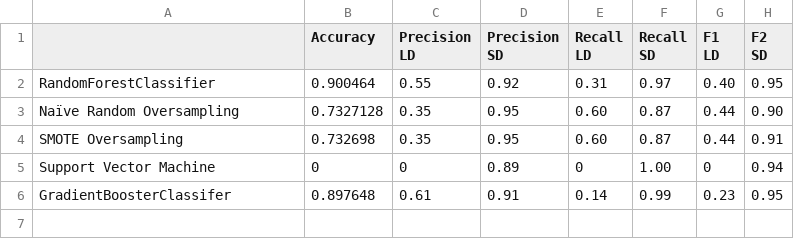
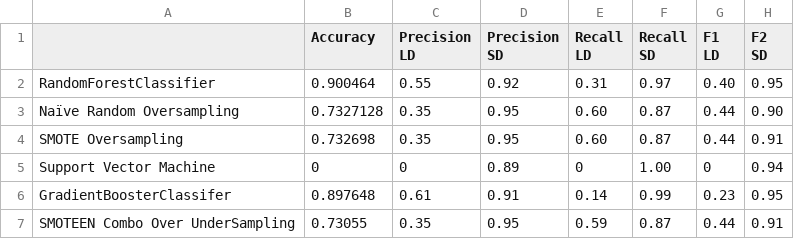
Before and after one commit to justinkirk8/Accidentally_Late, a CSV file: Machine_Learning_Model/Visuals/Scores_Summary.csv, drawn as a sheet; the diff names each change by its address in the sheet, - before the commit and + after, or states it on an @@ line.

Commit message:
adding Smoteen to summary

```diff
--- a/Machine_Learning_Model/Visuals/Scores_Summary.csv
+++ b/Machine_Learning_Model/Visuals/Scores_Summary.csv
+row 7: SMOTEEN Combo Over UnderSampling | 0.73055 | 0.35 | 0.95 | 0.59 | 0.87 | 0.44 | 0.91
```
